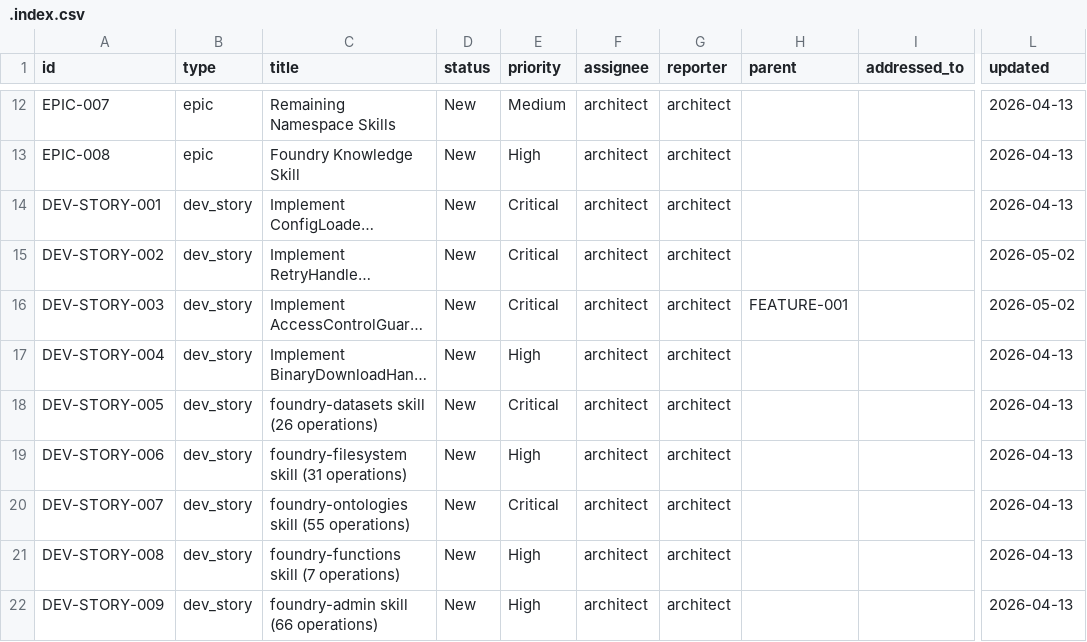
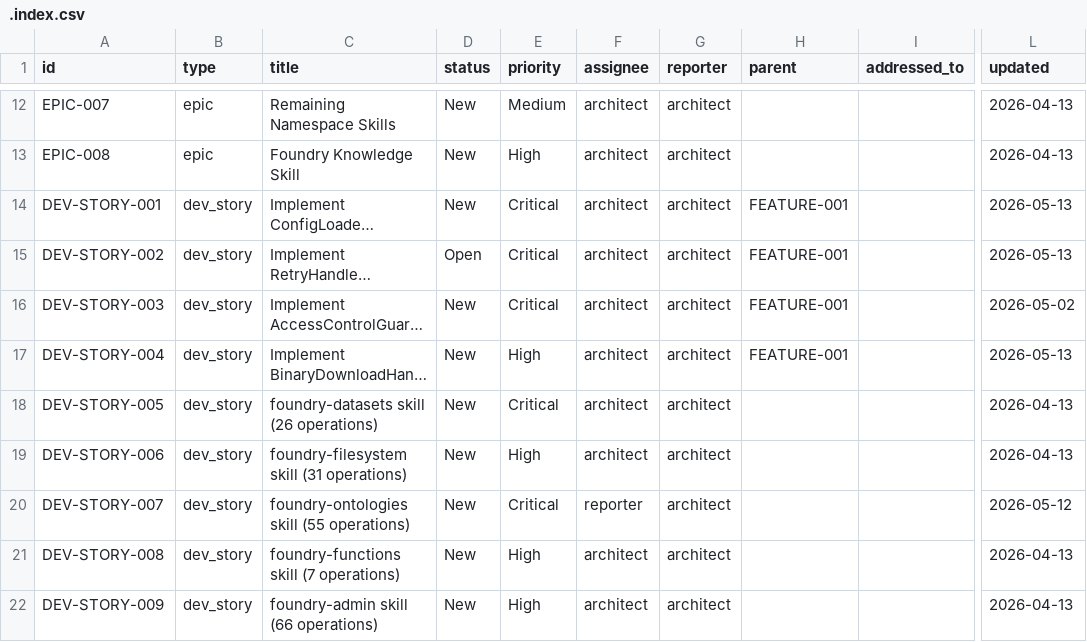
Before and after one commit to t-jet/pal_found_cli, a CSV file: .ept/tracker/.config/.index.csv, drawn as a sheet; only a part is shown, gaps mark what is left out; long unchanged cells end in …; the diff names each change by its address in the sheet, - before the commit and + after, or states it on an @@ line.

Commit message:
feat: Update dev stories and tickets with new parent links and statuses
- Updated DEV-STORY-001 and DEV-STORY-002 to link to FEATURE-001 and changed their statuses.
- Adjusted DEV-STORY-004 and DEV-STORY-007 to reflect new assignees and updated timestamps.
- Added comments for DEV-STORY-001, DEV-STORY-002, DEV-STORY-004, and DEV-STORY-005 to document updates and handoffs.
- Introduced new scripts: list_links.py and list_specific_links.py for fetching and displaying ticket links.
- Changed model references in agent configurations to local-llama-model for consistency.

```diff
--- a/.ept/tracker/.config/.index.csv
+++ b/.ept/tracker/.config/.index.csv
-H14:H15 (parent): (empty)
+H14:H15 (parent): FEATURE-001
-L14 (updated): 2026-04-13
+L14 (updated): 2026-05-13
-D15 (status): New
+D15 (status): Open
-L15 (updated): 2026-05-02
+L15 (updated): 2026-05-13
-H17 (parent): (empty)
+H17 (parent): FEATURE-001
-L17 (updated): 2026-04-13
+L17 (updated): 2026-05-13
-F20 (assignee): architect
+F20 (assignee): reporter
-L20 (updated): 2026-04-13
+L20 (updated): 2026-05-12
```
Also changed, not shown: 27 other files.
